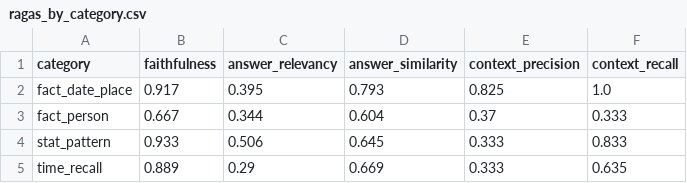
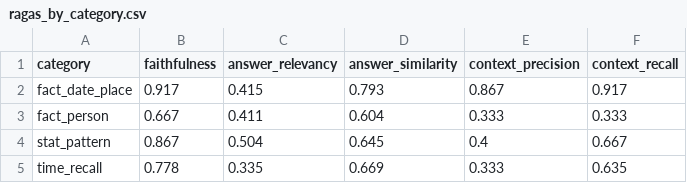
Before and after one commit to do-bro01/Shared-Calendar, a CSV file: scripts/eval_outputs/ragas_by_category.csv, drawn as a sheet.

```diff
--- a/scripts/eval_outputs/ragas_by_category.csv
+++ b/scripts/eval_outputs/ragas_by_category.csv
@@ -1,5 +1,5 @@
 category,faithfulness,answer_relevancy,answer_similarity,context_precision,context_recall
-fact_date_place,0.917,0.395,0.793,0.825,1.0
-fact_person,0.667,0.344,0.604,0.37,0.333
-stat_pattern,0.933,0.506,0.645,0.333,0.833
-time_recall,0.889,0.29,0.669,0.333,0.635
+fact_date_place,0.917,0.415,0.793,0.867,0.917
+fact_person,0.667,0.411,0.604,0.333,0.333
+stat_pattern,0.867,0.504,0.645,0.4,0.667
+time_recall,0.778,0.335,0.669,0.333,0.635
```
Also changed, not shown: scripts/eval_outputs/ragas_results.csv, 3 other files.
